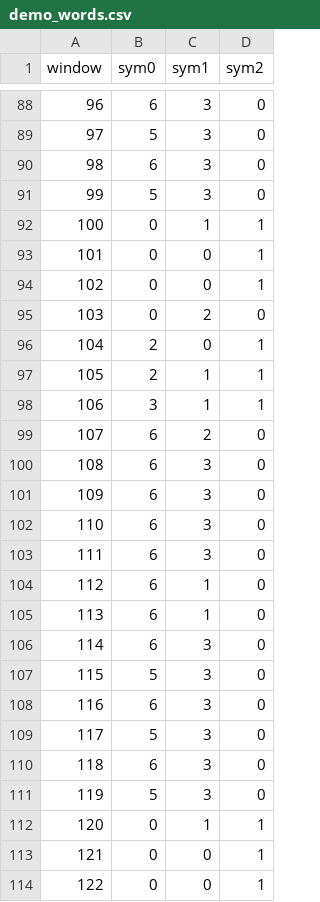
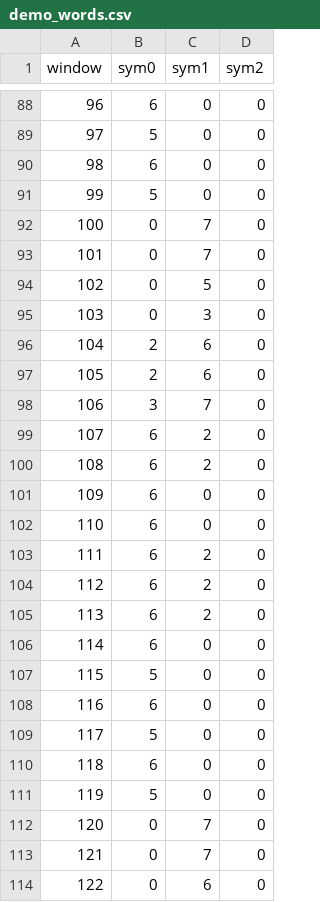
Before and after one commit to VasileiosVitaskos/0x4F6E5370617274616E, a CSV file: debug_tests/expected/demo_words.csv, drawn as a sheet; only a part is shown, gaps mark what is left out; the diff covers the shown part only.

```diff
--- a/debug_tests/expected/demo_words.csv
+++ b/debug_tests/expected/demo_words.csv
@@ -88,27 +88,27 @@ window,sym0,sym1,sym2
-96,6,3,0
-97,5,3,0
-98,6,3,0
-99,5,3,0
-100,0,1,1
-101,0,0,1
-102,0,0,1
-103,0,2,0
-104,2,0,1
-105,2,1,1
-106,3,1,1
+96,6,0,0
+97,5,0,0
+98,6,0,0
+99,5,0,0
+100,0,7,0
+101,0,7,0
+102,0,5,0
+103,0,3,0
+104,2,6,0
+105,2,6,0
+106,3,7,0
 107,6,2,0
-108,6,3,0
-109,6,3,0
-110,6,3,0
-111,6,3,0
-112,6,1,0
-113,6,1,0
-114,6,3,0
-115,5,3,0
-116,6,3,0
-117,5,3,0
-118,6,3,0
-119,5,3,0
-120,0,1,1
-121,0,0,1
-122,0,0,1
+108,6,2,0
+109,6,0,0
+110,6,0,0
+111,6,2,0
+112,6,2,0
+113,6,2,0
+114,6,0,0
+115,5,0,0
+116,6,0,0
+117,5,0,0
+118,6,0,0
+119,5,0,0
+120,0,7,0
+121,0,7,0
+122,0,6,0
```
Also changed, not shown: 126 edited cells elsewhere in this file, 4 other files.
